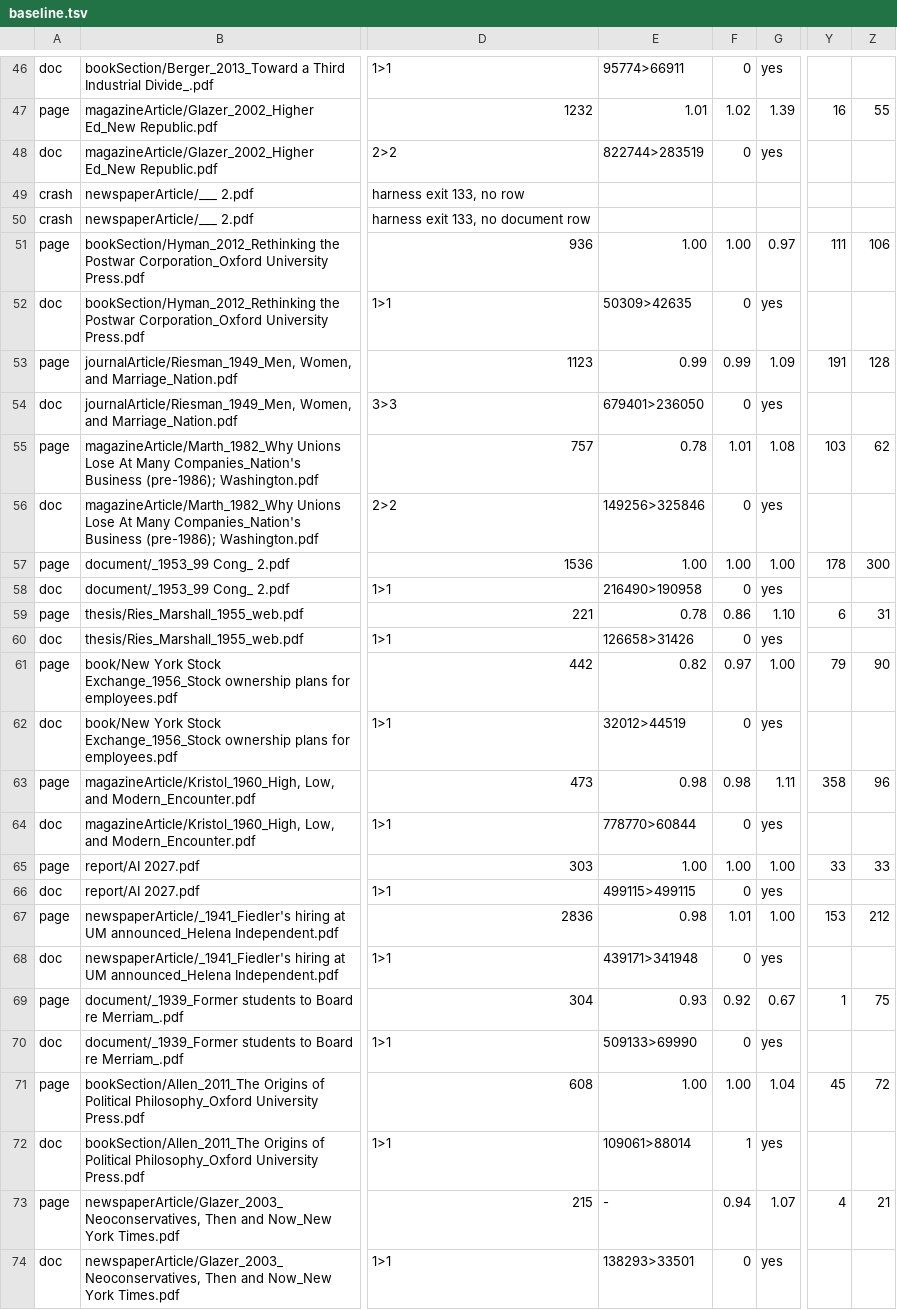
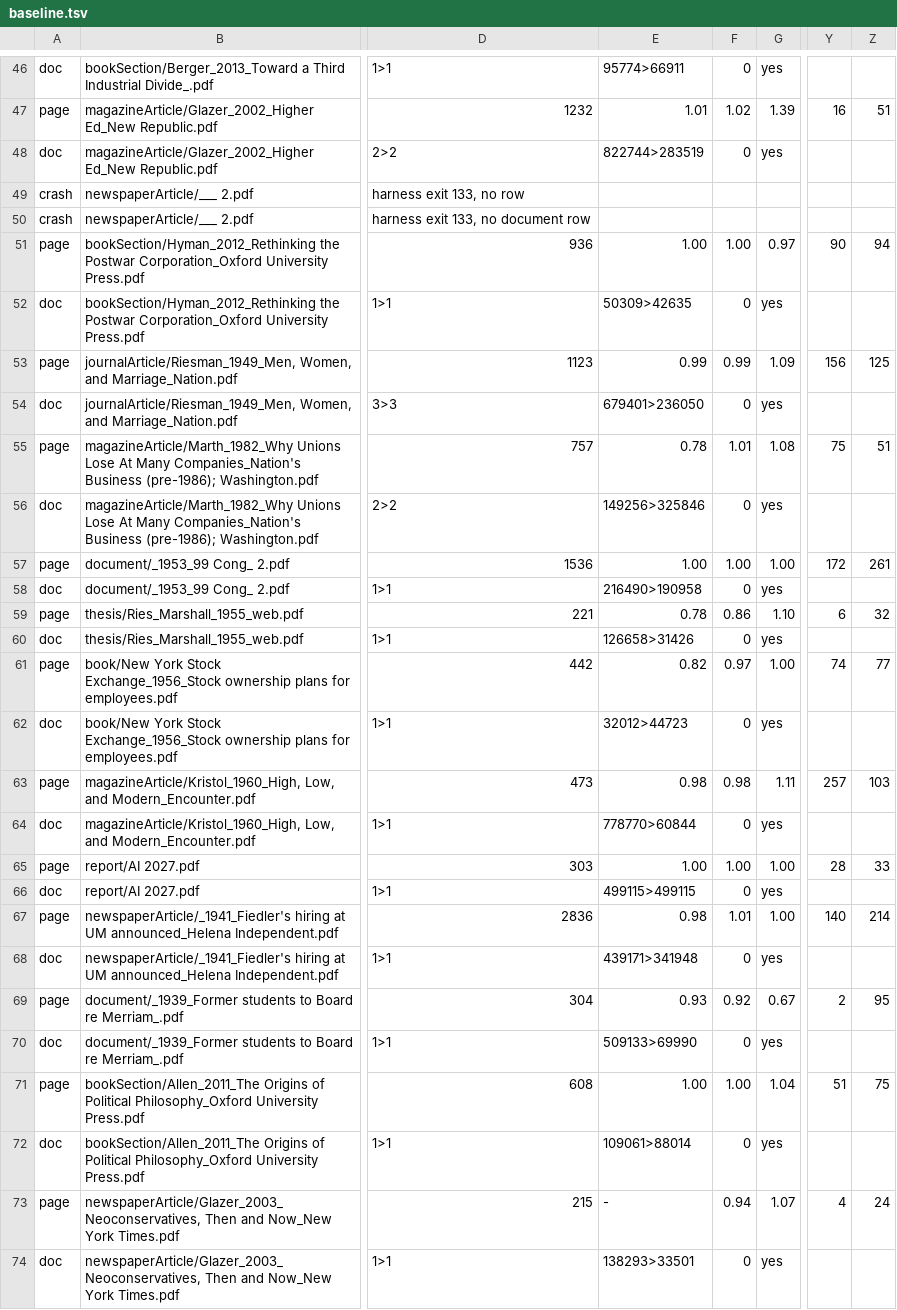
Before and after one commit to charlesapetersen/vision-ocr, a TSV file: ops/ux-regression/baseline.tsv, drawn as a sheet; only a part is shown, gaps mark what is left out; the diff covers the shown part only; the diff names each change by its address in the sheet, - before the commit and + after, or states it on an @@ line.

```diff
--- a/ops/ux-regression/baseline.tsv
+++ b/ops/ux-regression/baseline.tsv
-Z47: 55
+Z47: 51
-Y51: 111
+Y51: 90
-Z51: 106
+Z51: 94
-Y53: 191
+Y53: 156
-Z53: 128
+Z53: 125
-Y55: 103
+Y55: 75
-Z55: 62
+Z55: 51
-Y57: 178
+Y57: 172
-Z57: 300
+Z57: 261
-Z59: 31
+Z59: 32
-Y61: 79
+Y61: 74
-Z61: 90
+Z61: 77
-E62: 32012>44519
+E62: 32012>44723
-Y63: 358
+Y63: 257
-Z63: 96
+Z63: 103
-Y65: 33
+Y65: 28
-Y67: 153
+Y67: 140
-Z67: 212
+Z67: 214
-Y69: 1
+Y69: 2
-Z69: 75
+Z69: 95
-Y71: 45
+Y71: 51
-Z71: 72
+Z71: 75
-F72: 1
+F72: 0
-Z73: 21
+Z73: 24
```
Also changed, not shown: 66 edited cells elsewhere in this file, 5 other files.
